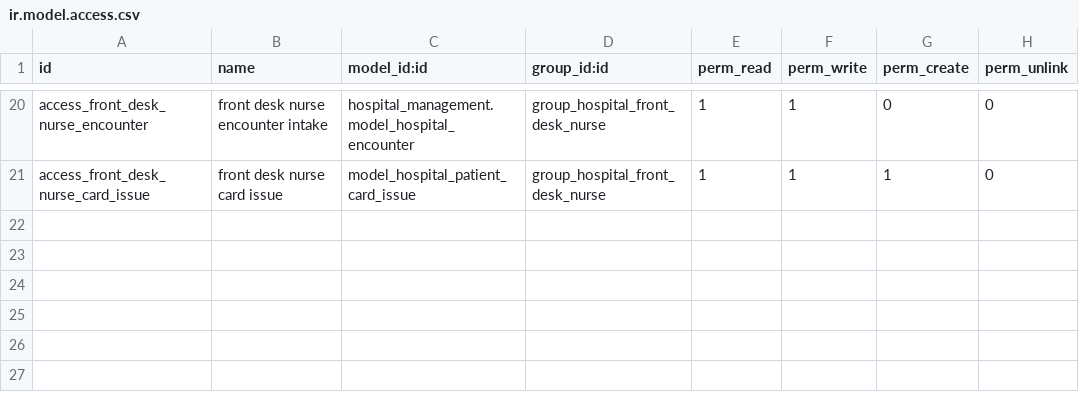
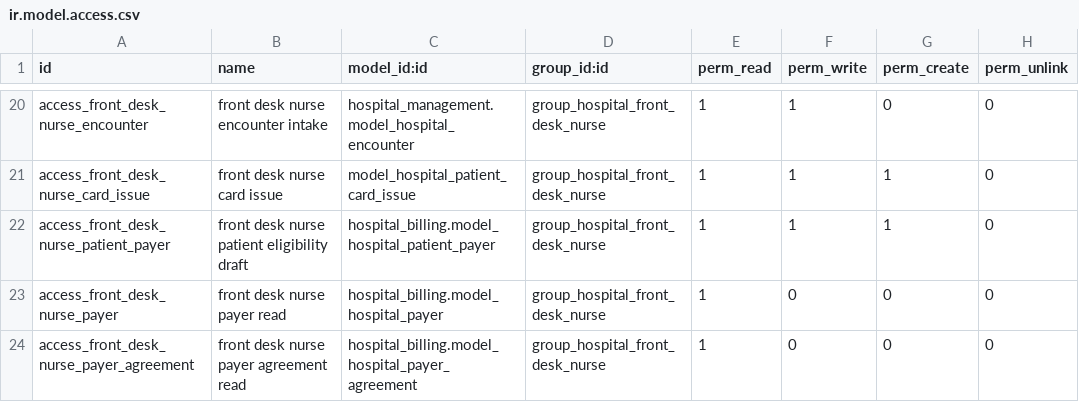
Before and after one commit to cold-coder-01/yoya_healthcare_erp, a CSV file: apps/odoo/custom_addons/yoya_reception_bridge/security/ir.model.access.csv, drawn as a sheet; only a part is shown, gaps mark what is left out.

```diff
--- a/apps/odoo/custom_addons/yoya_reception_bridge/security/ir.model.access.csv
+++ b/apps/odoo/custom_addons/yoya_reception_bridge/security/ir.model.access.csv
@@ -21 +21,4 @@ access_front_desk_nurse_encounter,front desk nurse encounter intake,hospital_man
 access_front_desk_nurse_card_issue,front desk nurse card issue,model_hospital_patient_card_issue,group_hospital_front_desk_nurse,1,1,1,0
+access_front_desk_nurse_patient_payer,front desk nurse patient eligibility draft,hospital_billing.model_hospital_patient_payer,group_hospital_front_desk_nurse,1,1,1,0
+access_front_desk_nurse_payer,front desk nurse payer read,hospital_billing.model_hospital_payer,group_hospital_front_desk_nurse,1,0,0,0
+access_front_desk_nurse_payer_agreement,front desk nurse payer agreement read,hospital_billing.model_hospital_payer_agreement,group_hospital_front_desk_nurse,1,0,0,0
```
Also changed, not shown: apps/odoo/custom_addons/hospital_billing/security/ir.model.access.csv, 24 other files.
